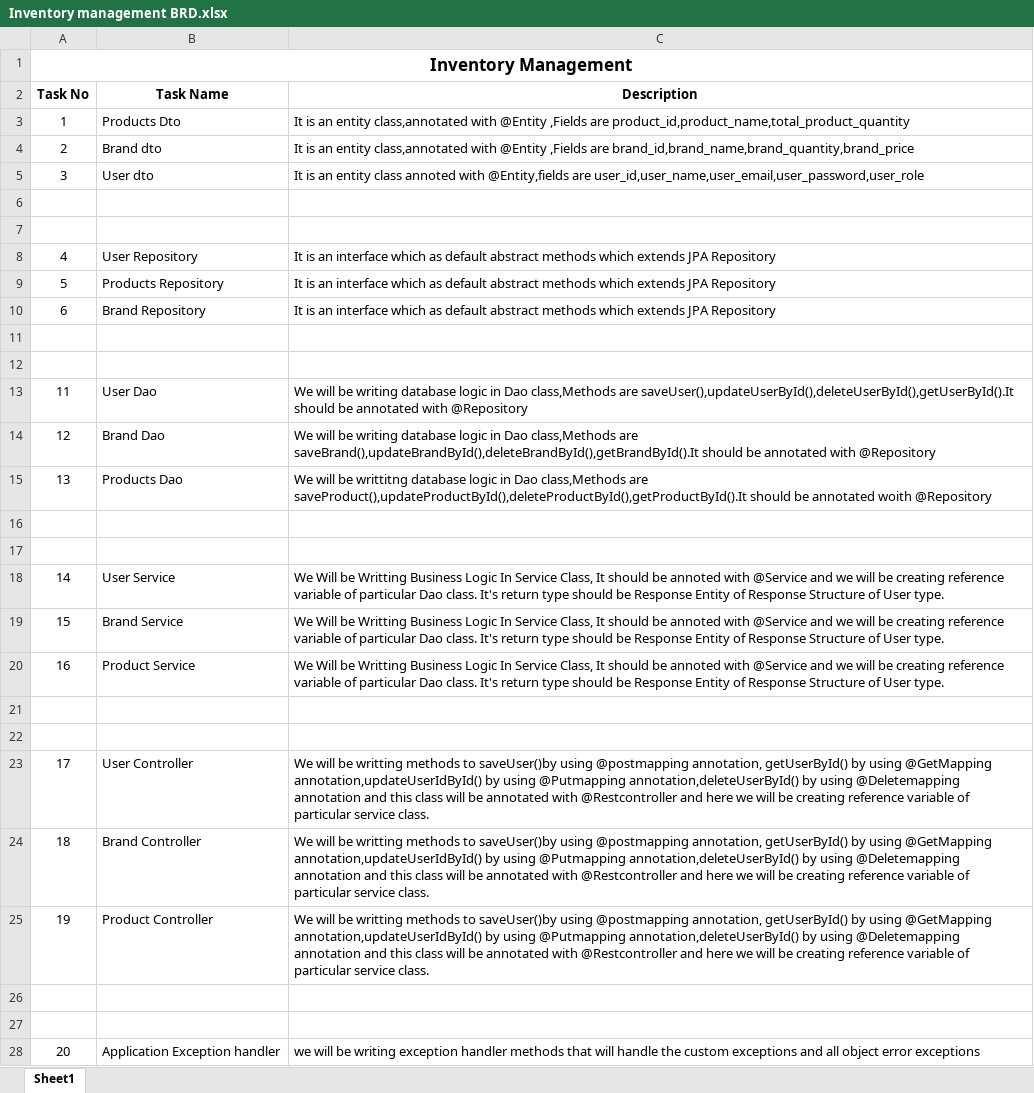
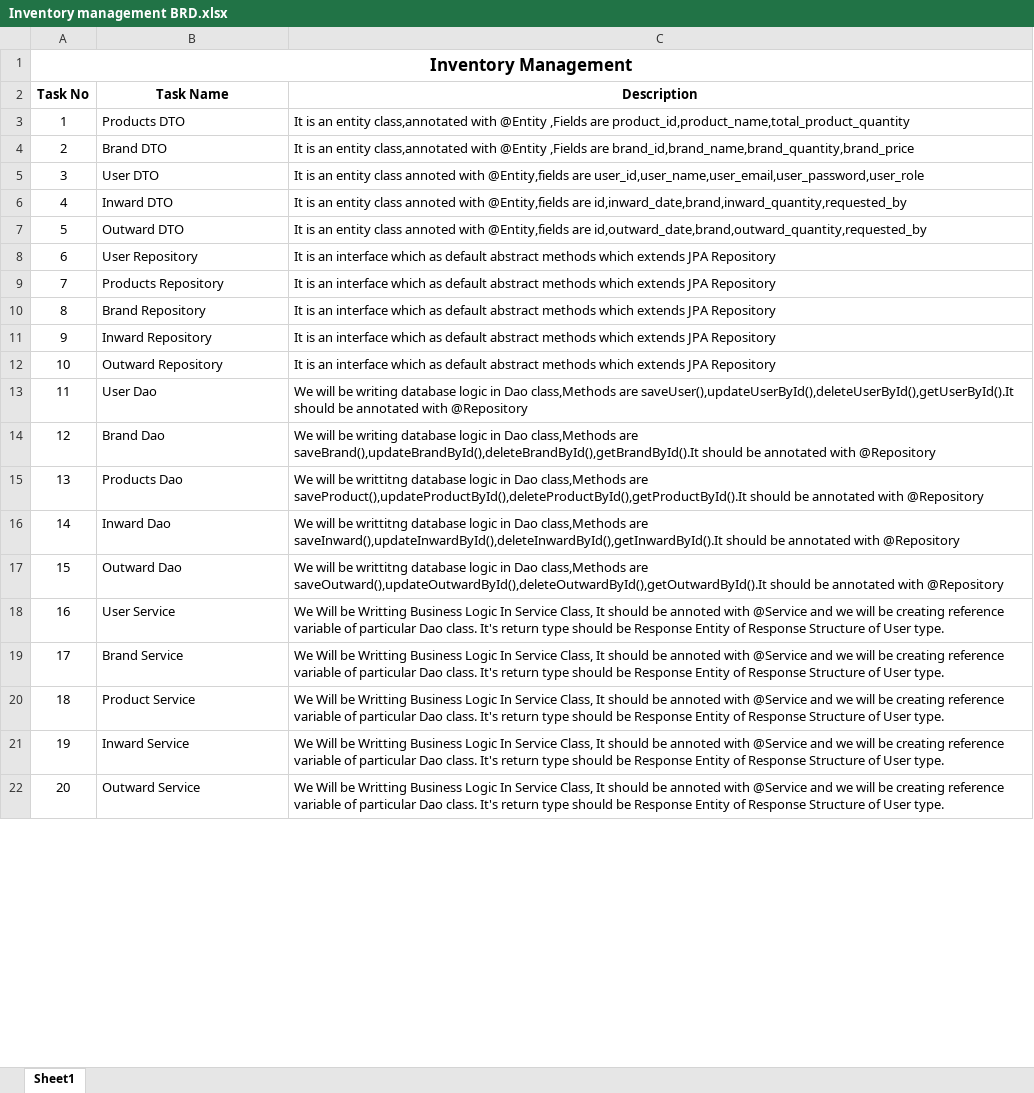
Before and after one commit to RukmeshS/Inventory_Management_Secure_SpringBoot, an Excel workbook: Inventory management BRD.xlsx, sheet Sheet1, drawn as a sheet; only a part is shown; values as stored, in another font and other column widths than the file's, no borders; removed rows and columns are numbered as before the commit, all else as after; the diff covers the shown part only; the diff names each change by its address in the sheet, - before the commit and + after, or states it on an @@ line.

Commit message:
Scrum board modified

```diff
--- a/Inventory management BRD.xlsx (sheet Sheet1)
+++ b/Inventory management BRD.xlsx (sheet Sheet1)
-B3 (Task Name): Products Dto
+B3 (Task Name): Products DTO
-B4 (Task Name): Brand dto
+B4 (Task Name): Brand DTO
-B5 (Task Name): User dto
+B5 (Task Name): User DTO
-row 6: (empty)
-row 7: (empty)
-B6 (Task Name): User Repository
+B6 (Task Name): Inward DTO
-C6 (Description): …is an interface which as default abstract methods which extends JPA Repository
+C6 (Description): …is an entity class annoted with @Entity,fields are id,inward_date,brand,inward_quantity,requested_by
-B7 (Task Name): Products Repository
+B7 (Task Name): Outward DTO
-C7 (Description): …is an interface which as default abstract methods which extends JPA Repository
+C7 (Description): …is an entity class annoted with @Entity,fields are id,outward_date,brand,outward_quantity,requested_by
-B8 (Task Name): Brand Repository
+B8 (Task Name): User Repository
-row 9: (empty)
+row 9: 7 | Products Repository | It is an interface which as default abstract methods which extends JPA Repository
-row 10: (empty)
+row 10: 8 | Brand Repository | It is an interface which as default abstract methods which extends JPA Repository
+row 11: 9 | Inward Repository | It is an interface which as default abstract methods which extends JPA Repository
+row 12: 10 | Outward Repository | It is an interface which as default abstract methods which extends JPA Repository
-C15 (Description): …be annotated woith @Repository
+C15 (Description): …be annotated with @Repository
-row 16: (empty)
-row 17: (empty)
-B16 (Task Name): User Service
+B16 (Task Name): Inward Dao
-C16 (Description): We Will be Writting Business Logic In Service Class, It should be annoted with @Service and we will be creating reference variable of particular Dao class. It's return type should be Response Entity of Response Structure of User type.
+C16 (Description): We will be writtitng database logic in Dao class,Methods are saveInward(),updateInwardById(),deleteInwardById(),getInwardById().It should be annotated with @Repository
-B17 (Task Name): Brand Service
+B17 (Task Name): Outward Dao
-C17 (Description): We Will be Writting Business Logic In Service Class, It should be annoted with @Service and we will be creating reference variable of particular Dao class. It's return type should be Response Entity of Response Structure of User type.
+C17 (Description): We will be writtitng database logic in Dao class,Methods are saveOutward(),updateOutwardById(),deleteOutwardById(),getOutwardById().It should be annotated with @Repository
-B18 (Task Name): Product Service
+B18 (Task Name): User Service
-row 21: (empty)
-row 22: (empty)
-B19 (Task Name): User Controller
+B19 (Task Name): Brand Service
-C19:C21 (Description): We will be writting methods to saveUser()by using @postmapping annotation, getUserById() by using @GetMapping annotation,updateUserIdById() by using @Putmapping annotation,deleteUserById() by using @Deletemapping annotation and this class will be annotated with @Restcontroller and here we will be creating reference variable of particular service class.
+C19:C21 (Description): We Will be Writting Business Logic In Service Class, It should be annoted with @Service and we will be creating reference variable of particular Dao class. It's return type should be Response Entity of Response Structure of User type.
-B20 (Task Name): Brand Controller
+B20 (Task Name): Product Service
-B21 (Task Name): Product Controller
+B21 (Task Name): Inward Service
-row 26: (empty)
-row 27: (empty)
-B22 (Task Name): Application Exception handler
+B22 (Task Name): Outward Service
-C22 (Description): we will be writing exception handler methods that will handle the custom exceptions and all object error exceptions
+C22 (Description): We Will be Writting Business Logic In Service Class, It should be annoted with @Service and we will be creating reference variable of particular Dao class. It's return type should be Response Entity of Response Structure of User type.
```
Also changed, not shown: 6 added rows and 6 edited cells elsewhere in this sheet.
